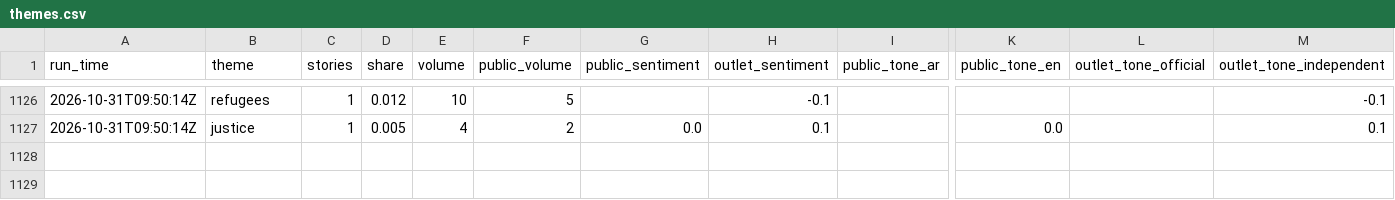
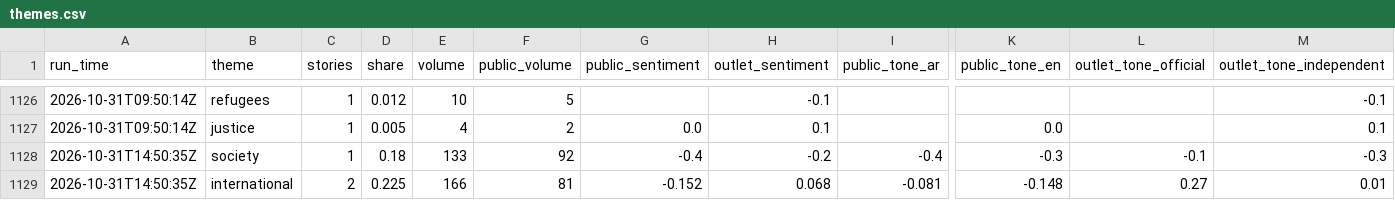
Before and after one commit to Brunopomodoro/syria-narrative-tracker, a CSV file: data/exports/2026-10/themes.csv, drawn as a sheet; only a part is shown, gaps mark what is left out; rows hold the shown columns only; the diff names each change by its address in the sheet, - before the commit and + after, or states it on an @@ line.

```diff
--- a/data/exports/2026-10/themes.csv
+++ b/data/exports/2026-10/themes.csv
+row 1128: 2026-10-31T14:50:35Z | society | 1 | 0.18 | 133 | 92 | -0.4 | -0.2 | -0.4 | -0.3 | -0.1 | -0.3
+row 1129: 2026-10-31T14:50:35Z | international | 2 | 0.225 | 166 | 81 | -0.152 | 0.068 | -0.081 | -0.148 | 0.27 | 0.01
```
Also changed, not shown: data/exports/2026-10/runs.csv, 42 other files.
